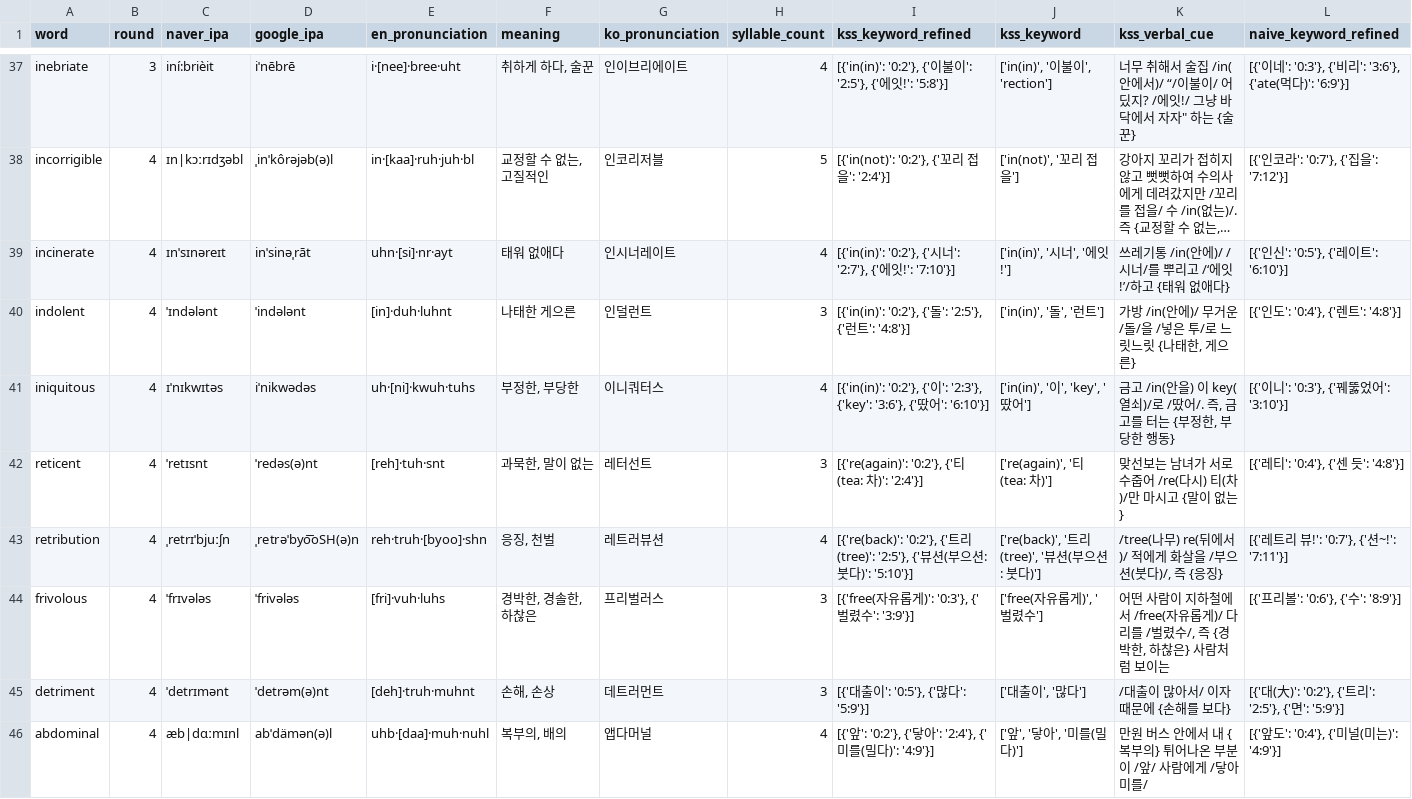
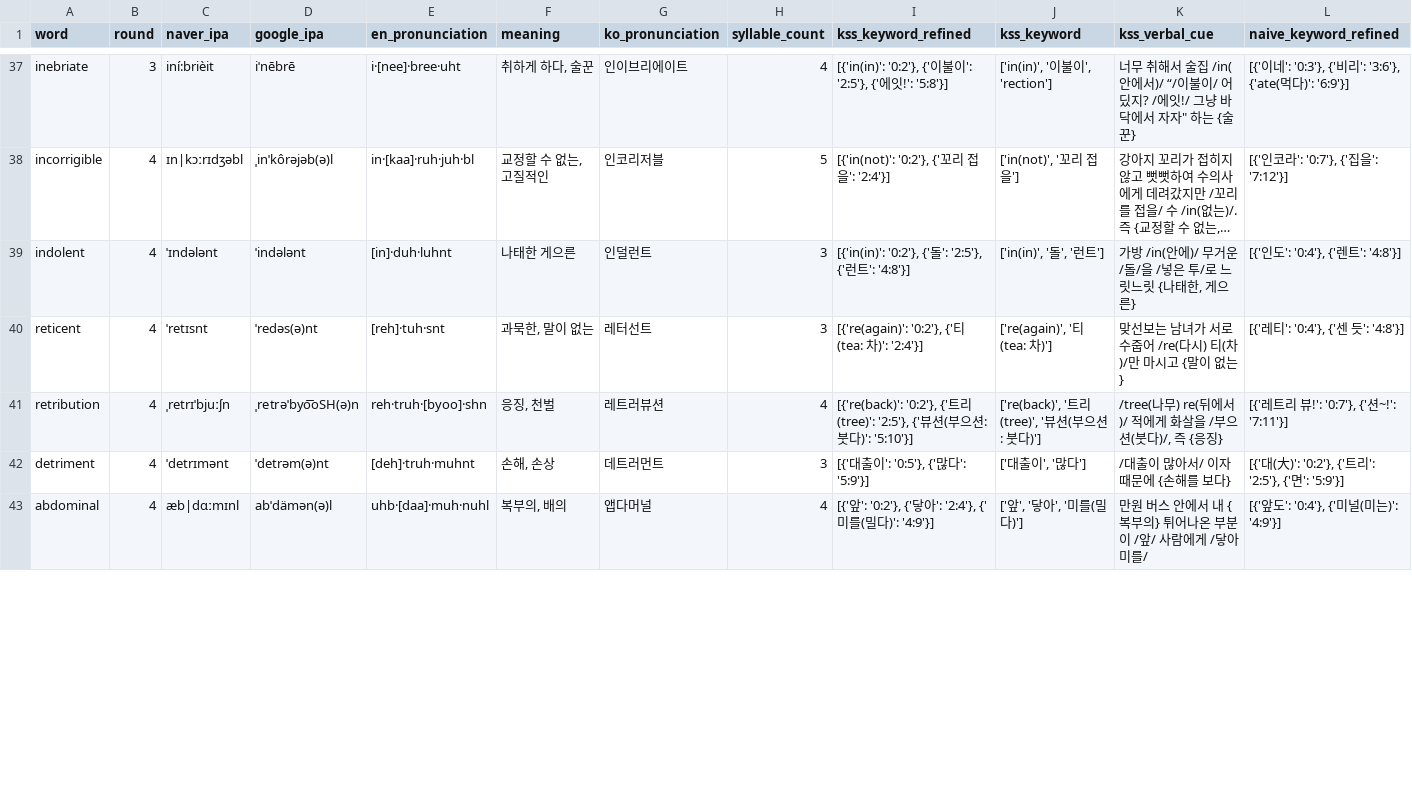
Before and after one commit to suyoungkwon2/phonitale-react, a CSV file: phonitale-react/public/words/words_data_test_full.csv, drawn as a sheet; only a part is shown, gaps mark what is left out; long unchanged cells end in …; removed rows and columns are numbered as before the commit, all else as after; rows hold the shown columns only; the diff covers the shown part only; the diff names each change by its address in the sheet, - before the commit and + after, or states it on an @@ line.

Commit message:
words list modified

```diff
--- a/phonitale-react/public/words/words_data_test_full.csv
+++ b/phonitale-react/public/words/words_data_test_full.csv
-row 39: incinerate | 4 | ɪnˈsɪnəreɪt | inˈsinəˌrāt | uhn·[si]·nr·ayt | 태워 없애다 | 인시너레이트 | 4 | [{'in(in)': '0:2'}, {'시너': '2:7'}, {'에잇!': '7:10'}] | ['in(in)', '시너', '에잇!'] | 쓰레기통 /in(안에)/ /시너/를 뿌리고 /‘에잇!’/하고 {태워 없애다} | [{'인신': '0:5'}, {'레이트': '6:10'}]
-row 41: iniquitous | 4 | ɪˈnɪkwɪtəs | iˈnikwədəs | uh·[ni]·kwuh·tuhs | 부정한, 부당한 | 이니쿼터스 | 4 | [{'in(in)': '0:2'}, {'이': '2:3'}, {'key': '3:6'}, {'땄어': '6:10'}] | ['in(in)', '이', 'key', '땄어'] | 금고 /in(안을) 이 key(열쇠)/로 /땄어/. 즉, 금고를 터는 {부정한, 부당한 행동} | [{'이니': '0:3'}, {'꿰뚫었어': '3:10'}]
-row 44: frivolous | 4 | ˈfrɪvələs | ˈfrivələs | [fri]·vuh·luhs | 경박한, 경솔한, 하찮은 | 프리벌러스 | 3 | [{'free(자유롭게)': '0:3'}, {'벌렸수': '3:9'}] | ['free(자유롭게)', '벌렸수'] | 어떤 사람이 지하철에서 /free(자유롭게)/ 다리를 /벌렸수/, 즉 {경박한, 하찮은} 사람처럼 보이는 | [{'프리볼': '0:6'}, {'수': '8:9'}]
```
Also changed, not shown: 3 added rows and 18 edited cells elsewhere in this file, 1 other file.
